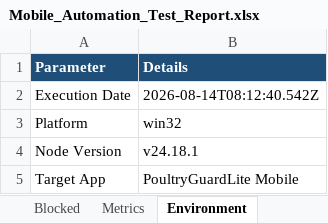
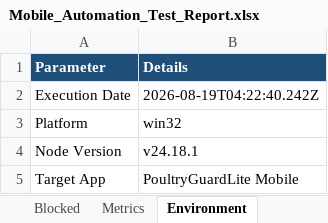
Before and after one commit to RSatheeshraj/project, an Excel workbook: PoultryGuardLite_Mobile/automation/reports/Mobile_Automation_Test_Report.xlsx, sheet Environment, drawn as a sheet; values as stored, in another font and other column widths than the file's, no borders; the diff names each change by its address in the sheet, - before the commit and + after, or states it on an @@ line.

```diff
--- a/PoultryGuardLite_Mobile/automation/reports/Mobile_Automation_Test_Report.xlsx (sheet Environment)
+++ b/PoultryGuardLite_Mobile/automation/reports/Mobile_Automation_Test_Report.xlsx (sheet Environment)
-B2 (Details): 2026-08-14T08:12:40.542Z
+B2 (Details): 2026-08-19T04:22:40.242Z
```
Also changed, not shown: sheet Test Inventory, sheet Executed, sheet Passed, sheet Blocked, sheet Metrics, 3 other files.
